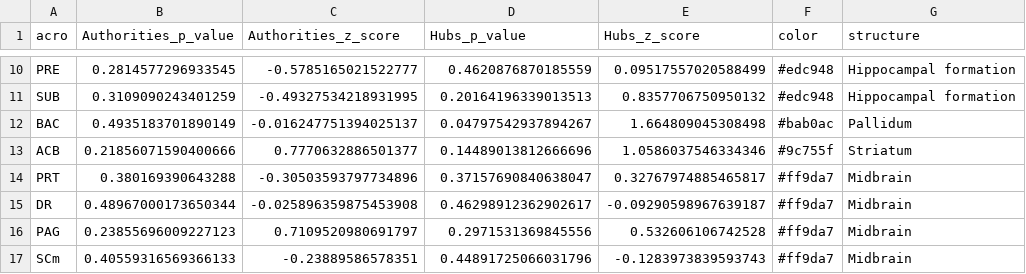
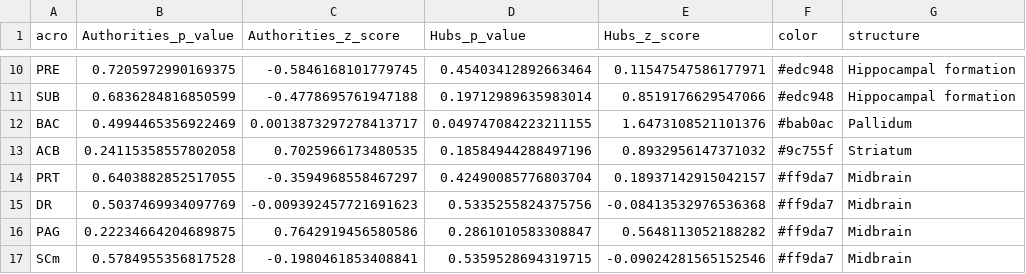
Before and after one commit to raffaelemazziotti/ECo_webapp, a CSV file: data/hits_data.csv, drawn as a sheet; only a part is shown, gaps mark what is left out; the diff covers the shown part only; the diff names each change by its address in the sheet, - before the commit and + after, or states it on an @@ line.

```diff
--- a/data/hits_data.csv
+++ b/data/hits_data.csv
-B10 (Authorities_p_value): 0.2814577296933545
+B10 (Authorities_p_value): 0.7205972990169375
-C10 (Authorities_z_score): -0.5785165021522777
+C10 (Authorities_z_score): -0.5846168101779745
-D10 (Hubs_p_value): 0.4620876870185559
+D10 (Hubs_p_value): 0.45403412892663464
-E10 (Hubs_z_score): 0.09517557020588499
+E10 (Hubs_z_score): 0.11547547586177971
-B11 (Authorities_p_value): 0.3109090243401259
+B11 (Authorities_p_value): 0.6836284816850599
-C11 (Authorities_z_score): -0.49327534218931995
+C11 (Authorities_z_score): -0.4778695761947188
-D11 (Hubs_p_value): 0.20164196339013513
+D11 (Hubs_p_value): 0.19712989635983014
-E11 (Hubs_z_score): 0.8357706750950132
+E11 (Hubs_z_score): 0.8519176629547066
-B12 (Authorities_p_value): 0.4935183701890149
+B12 (Authorities_p_value): 0.4994465356922469
-C12 (Authorities_z_score): -0.016247751394025137
+C12 (Authorities_z_score): 0.0013873297278413717
-D12 (Hubs_p_value): 0.04797542937894267
+D12 (Hubs_p_value): 0.049747084223211155
-E12 (Hubs_z_score): 1.664809045308498
+E12 (Hubs_z_score): 1.6473108521101376
-B13 (Authorities_p_value): 0.21856071590400666
+B13 (Authorities_p_value): 0.24115358557802058
-C13 (Authorities_z_score): 0.7770632886501377
+C13 (Authorities_z_score): 0.7025966173480535
-D13 (Hubs_p_value): 0.14489013812666696
+D13 (Hubs_p_value): 0.18584944288497196
-E13 (Hubs_z_score): 1.0586037546334346
+E13 (Hubs_z_score): 0.8932956147371032
-B14 (Authorities_p_value): 0.380169390643288
+B14 (Authorities_p_value): 0.6403882852517055
-C14 (Authorities_z_score): -0.30503593797734896
+C14 (Authorities_z_score): -0.3594968558467297
-D14 (Hubs_p_value): 0.37157690840638047
+D14 (Hubs_p_value): 0.42490085776803704
-E14 (Hubs_z_score): 0.32767974885465817
+E14 (Hubs_z_score): 0.18937142915042157
-B15 (Authorities_p_value): 0.48967000173650344
+B15 (Authorities_p_value): 0.5037469934097769
-C15 (Authorities_z_score): -0.025896359875453908
+C15 (Authorities_z_score): -0.009392457721691623
-D15 (Hubs_p_value): 0.46298912362902617
+D15 (Hubs_p_value): 0.5335255824375756
-E15 (Hubs_z_score): -0.09290598967639187
+E15 (Hubs_z_score): -0.08413532976536368
-B16 (Authorities_p_value): 0.23855696009227123
+B16 (Authorities_p_value): 0.22234664204689875
-C16 (Authorities_z_score): 0.7109520980691797
+C16 (Authorities_z_score): 0.7642919456580586
-D16 (Hubs_p_value): 0.2971531369845556
+D16 (Hubs_p_value): 0.2861010583308847
-E16 (Hubs_z_score): 0.532606106742528
+E16 (Hubs_z_score): 0.5648113052188282
-B17 (Authorities_p_value): 0.40559316569366133
+B17 (Authorities_p_value): 0.5784955356817528
-C17 (Authorities_z_score): -0.23889586578351
+C17 (Authorities_z_score): -0.1980461853408841
-D17 (Hubs_p_value): 0.44891725066031796
+D17 (Hubs_p_value): 0.5359528694319715
-E17 (Hubs_z_score): -0.1283973839593743
+E17 (Hubs_z_score): -0.09024281565152546
```
Also changed, not shown: 144 edited cells elsewhere in this file, 2 other files.
